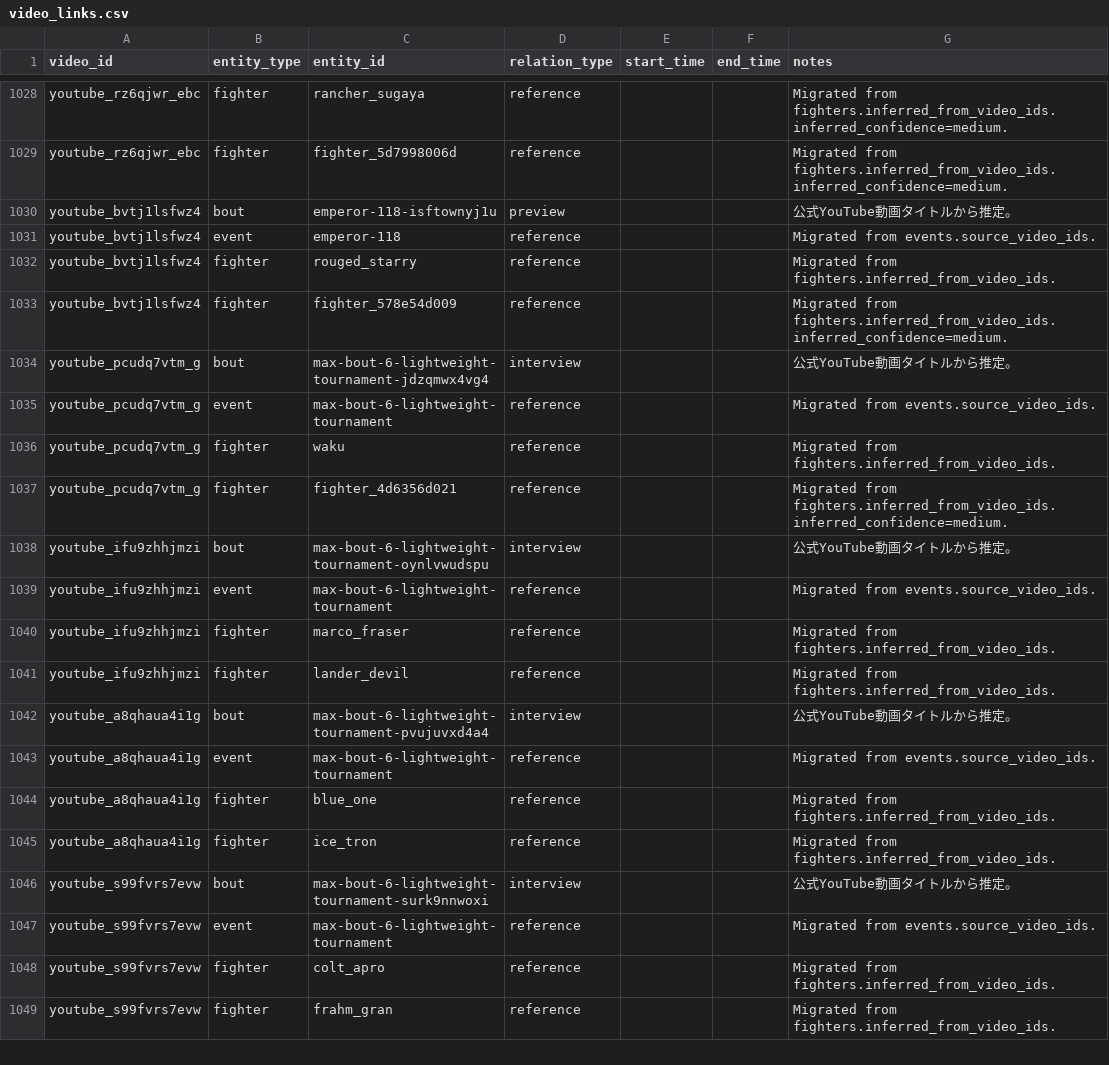
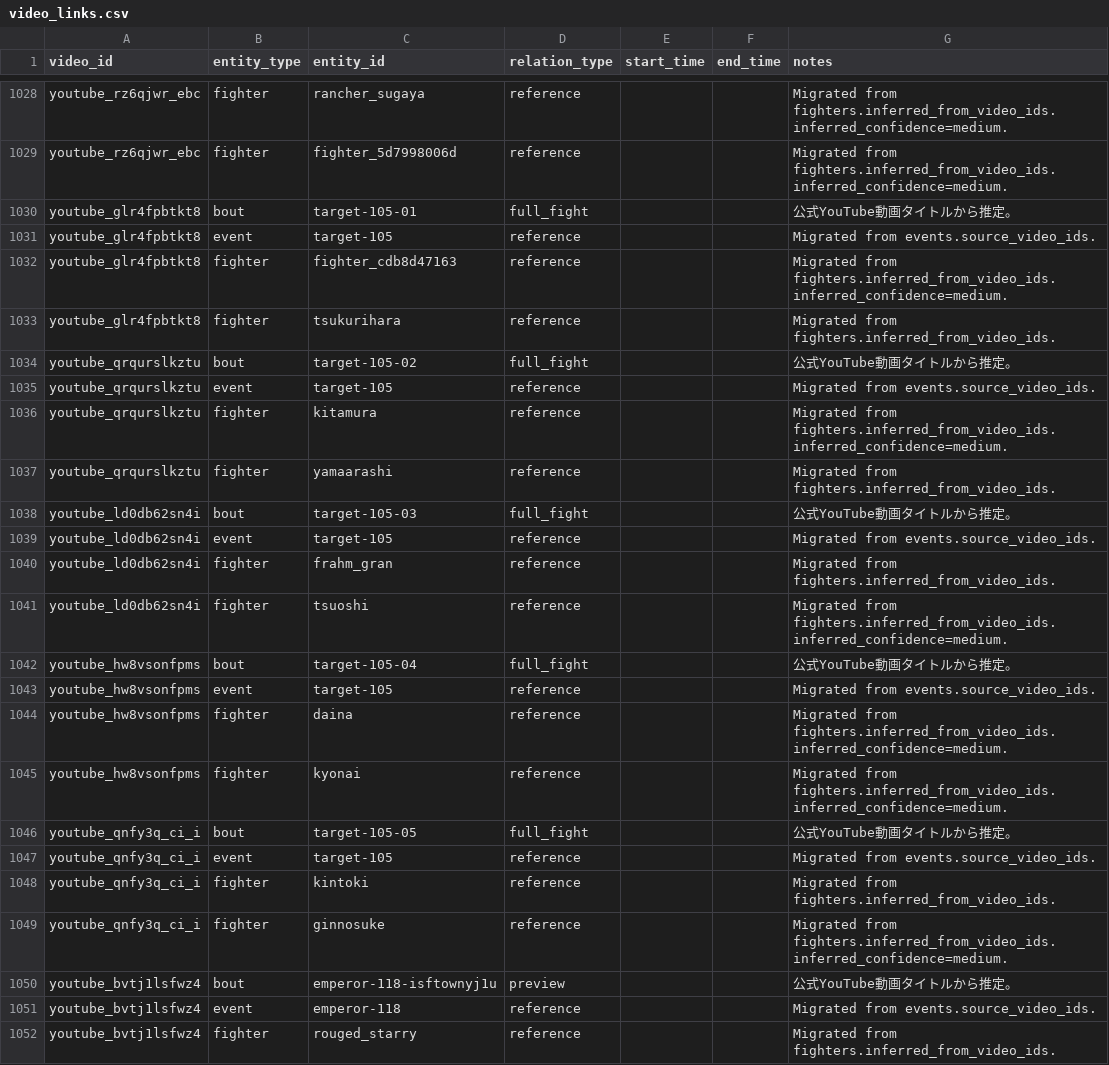
Before and after one commit to takano32/arakaku, a CSV file: data-src/video_links.csv, drawn as a sheet; only a part is shown, gaps mark what is left out; the shorter side is filled out with more unchanged rows.

```diff
--- a/data-src/video_links.csv
+++ b/data-src/video_links.csv
@@ -1029,2 +1029,22 @@ youtube_rz6qjwr_ebc,fighter,rancher_sugaya,reference,,,Migrated from fighters.in
 youtube_rz6qjwr_ebc,fighter,fighter_5d7998006d,reference,,,Migrated from fighters.inferred_from_video_ids. inferred_confidence=medium.
+youtube_glr4fpbtkt8,bout,target-105-01,full_fight,,,公式YouTube動画タイトルから推定。
+youtube_glr4fpbtkt8,event,target-105,reference,,,Migrated from events.source_video_ids.
+youtube_glr4fpbtkt8,fighter,fighter_cdb8d47163,reference,,,Migrated from fighters.inferred_from_video_ids. inferred_confidence=medium.
+youtube_glr4fpbtkt8,fighter,tsukurihara,reference,,,Migrated from fighters.inferred_from_video_ids.
+youtube_qrqurslkztu,bout,target-105-02,full_fight,,,公式YouTube動画タイトルから推定。
+youtube_qrqurslkztu,event,target-105,reference,,,Migrated from events.source_video_ids.
+youtube_qrqurslkztu,fighter,kitamura,reference,,,Migrated from fighters.inferred_from_video_ids. inferred_confidence=medium.
+youtube_qrqurslkztu,fighter,yamaarashi,reference,,,Migrated from fighters.inferred_from_video_ids.
+youtube_ld0db62sn4i,bout,target-105-03,full_fight,,,公式YouTube動画タイトルから推定。
+youtube_ld0db62sn4i,event,target-105,reference,,,Migrated from events.source_video_ids.
+youtube_ld0db62sn4i,fighter,frahm_gran,reference,,,Migrated from fighters.inferred_from_video_ids.
+youtube_ld0db62sn4i,fighter,tsuoshi,reference,,,Migrated from fighters.inferred_from_video_ids. inferred_confidence=medium.
+youtube_hw8vsonfpms,bout,target-105-04,full_fight,,,公式YouTube動画タイトルから推定。
+youtube_hw8vsonfpms,event,target-105,reference,,,Migrated from events.source_video_ids.
+youtube_hw8vsonfpms,fighter,daina,reference,,,Migrated from fighters.inferred_from_video_ids. inferred_confidence=medium.
+youtube_hw8vsonfpms,fighter,kyonai,reference,,,Migrated from fighters.inferred_from_video_ids. inferred_confidence=medium.
+youtube_qnfy3q_ci_i,bout,target-105-05,full_fight,,,公式YouTube動画タイトルから推定。
+youtube_qnfy3q_ci_i,event,target-105,reference,,,Migrated from events.source_video_ids.
+youtube_qnfy3q_ci_i,fighter,kintoki,reference,,,Migrated from fighters.inferred_from_video_ids.
+youtube_qnfy3q_ci_i,fighter,ginnosuke,reference,,,Migrated from fighters.inferred_from_video_ids. inferred_confidence=medium.
 youtube_bvtj1lsfwz4,bout,emperor-118-isftownyj1u,preview,,,公式YouTube動画タイトルから推定。
```
Also changed, not shown: data-src/article_links.csv, review/source_bout_reference_candidates.csv, 1 other file.
